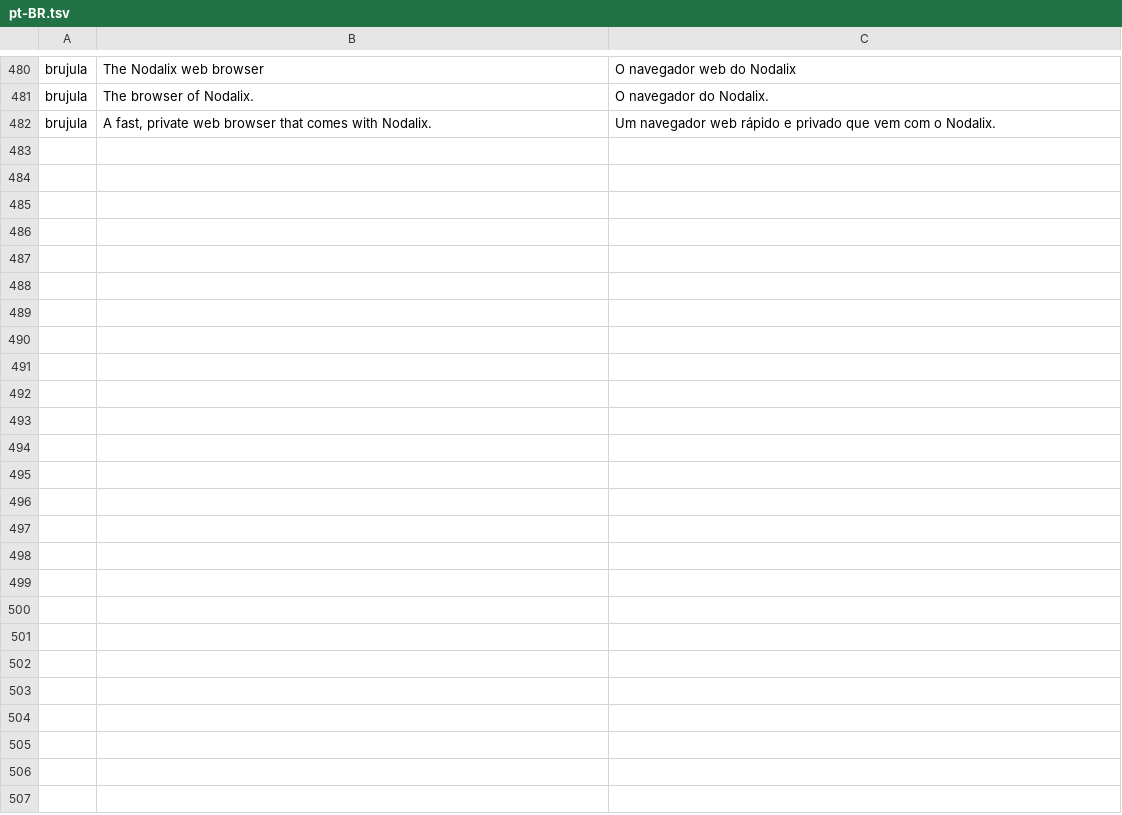
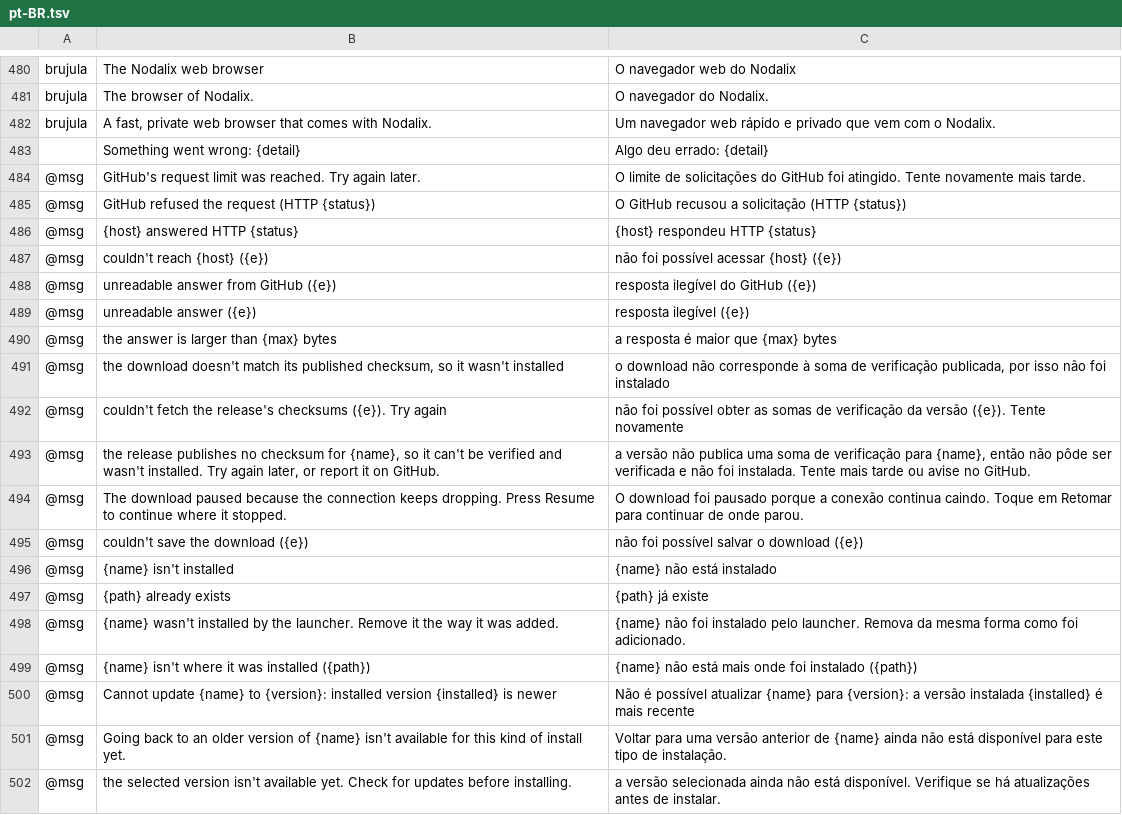
Before and after one commit to getnodalia/nodalia-launcher, a TSV file: crates/ui-egui/src/i18n/pt-BR.tsv, drawn as a sheet; only a part is shown, gaps mark what is left out; the diff covers the shown part only.

```diff
--- a/crates/ui-egui/src/i18n/pt-BR.tsv
+++ b/crates/ui-egui/src/i18n/pt-BR.tsv
@@ -482 +482,21 @@ brujula	The browser of Nodalix.	O navegador do Nodalix.
 brujula	A fast, private web browser that comes with Nodalix.	Um navegador web rápido e privado que vem com o Nodalix.
+	Something went wrong: {detail}	Algo deu errado: {detail}
+@msg	GitHub's request limit was reached. Try again later.	O limite de solicitações do GitHub foi atingido. Tente novamente mais tarde.
+@msg	GitHub refused the request (HTTP {status})	O GitHub recusou a solicitação (HTTP {status})
+@msg	{host} answered HTTP {status}	{host} respondeu HTTP {status}
+@msg	couldn't reach {host} ({e})	não foi possível acessar {host} ({e})
+@msg	unreadable answer from GitHub ({e})	resposta ilegível do GitHub ({e})
+@msg	unreadable answer ({e})	resposta ilegível ({e})
+@msg	the answer is larger than {max} bytes	a resposta é maior que {max} bytes
+@msg	the download doesn't match its published checksum, so it wasn't installed	o download não corresponde à soma de verificação publicada, por isso não foi instalado
+@msg	couldn't fetch the release's checksums ({e}). Try again	não foi possível obter as somas de verificação da versão ({e}). Tente novamente
+@msg	the release publishes no checksum for {name}, so it can't be verified and wasn't installed. Try again later, or report it on GitHub.	a versão não publica uma soma de verificação para {name}, então não pôde ser verificada e não foi instalada. Tente mais tarde ou avise no GitHub.
+@msg	The download paused because the connection keeps dropping. Press Resume to continue where it stopped.	O download foi pausado porque a conexão continua caindo. Toque em Retomar para continuar de onde parou.
+@msg	couldn't save the download ({e})	não foi possível salvar o download ({e})
+@msg	{name} isn't installed	{name} não está instalado
+@msg	{path} already exists	{path} já existe
+@msg	{name} wasn't installed by the launcher. Remove it the way it was added.	{name} não foi instalado pelo launcher. Remova da mesma forma como foi adicionado.
+@msg	{name} isn't where it was installed ({path})	{name} não está mais onde foi instalado ({path})
+@msg	Cannot update {name} to {version}: installed version {installed} is newer	Não é possível atualizar {name} para {version}: a versão instalada {installed} é mais recente
+@msg	Going back to an older version of {name} isn't available for this kind of install yet.	Voltar para uma versão anterior de {name} ainda não está disponível para este tipo de instalação.
+@msg	the selected version isn't available yet. Check for updates before installing.	a versão selecionada ainda não está disponível. Verifique se há atualizações antes de instalar.
```
Also changed, not shown: 30 added rows elsewhere in this file, crates/ui-egui/src/i18n/cs.tsv, crates/ui-egui/src/i18n/es.tsv, 15 other files.
